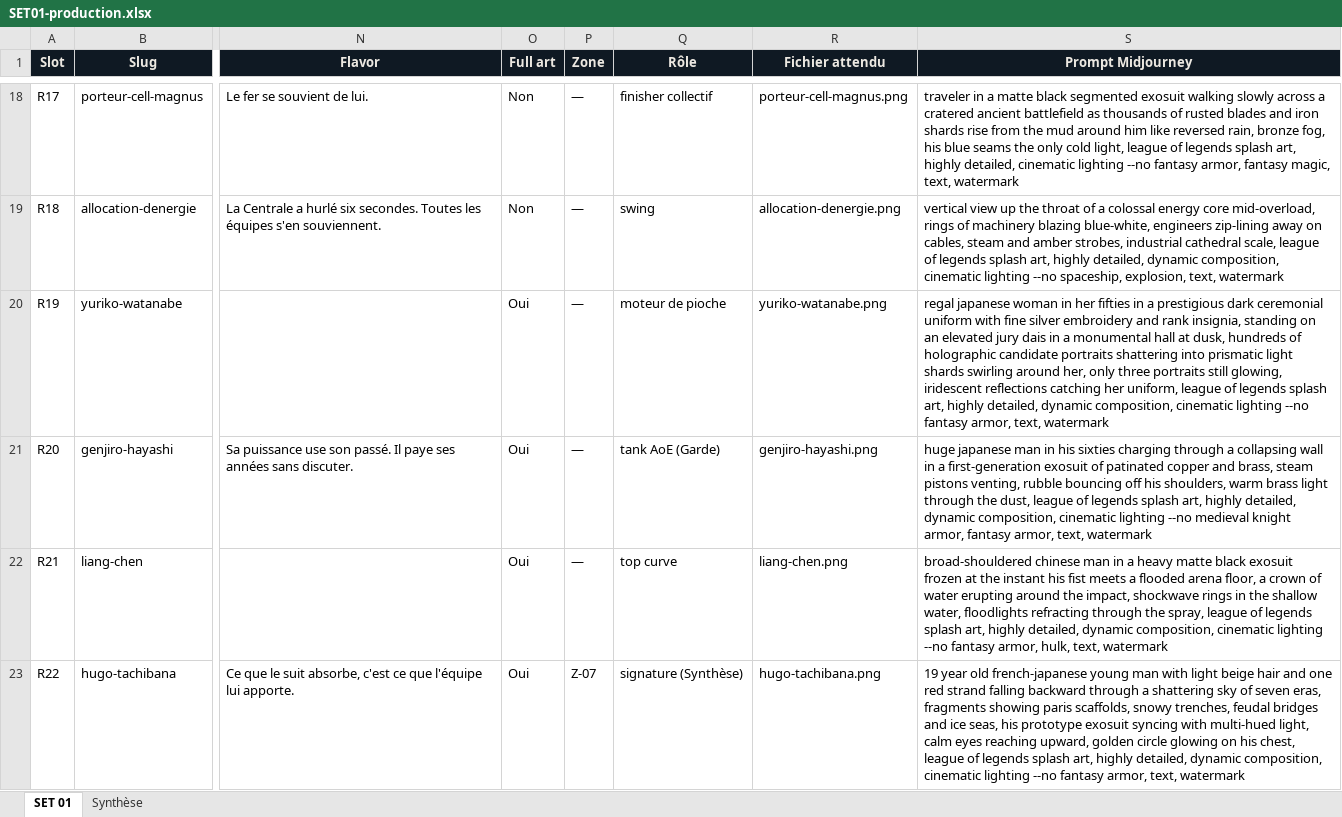
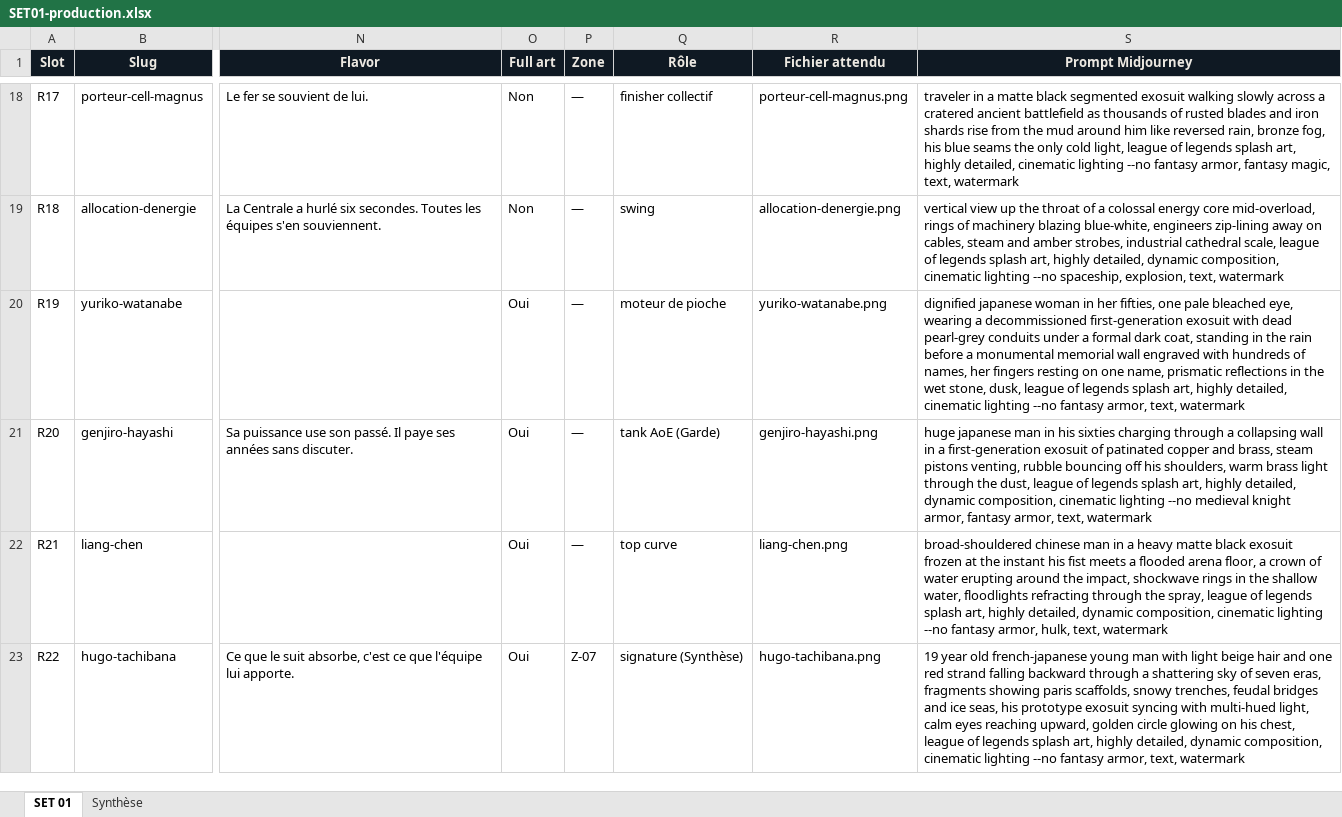
Before and after one commit to directedbymaick/directedbymaick.github.io, an Excel workbook: docs/SET01-production.xlsx, sheet SET 01, drawn as a sheet; only a part is shown, gaps mark what is left out; values as stored, in another font and other column widths than the file's, no borders; the diff names each change by its address in the sheet, - before the commit and + after, or states it on an @@ line.

```diff
--- a/docs/SET01-production.xlsx (sheet SET 01)
+++ b/docs/SET01-production.xlsx (sheet SET 01)
-S20 (Prompt Midjourney): regal japanese woman in her fifties in a prestigious dark ceremonial uniform with fine silver embroidery and rank insignia, standing on an elevated jury dais in a monumental hall at dusk, hundreds of holographic candidate portraits shattering into prismatic light shards swirling around her, only three portraits still glowing, iridescent reflections catching her uniform, league of legends splash art, highly detailed, dynamic composition, cinematic lighting…
+S20 (Prompt Midjourney): dignified japanese woman in her fifties, one pale bleached eye, wearing a decommissioned first-generation exosuit with dead pearl-grey conduits under a formal dark coat, standing in the rain before a monumental memorial wall engraved with hundreds of names, her fingers resting on one name, prismatic reflections in the wet stone, dusk, league of legends splash art, highly detailed, cinematic lighting…
```
Also changed, not shown: 2 other files.
